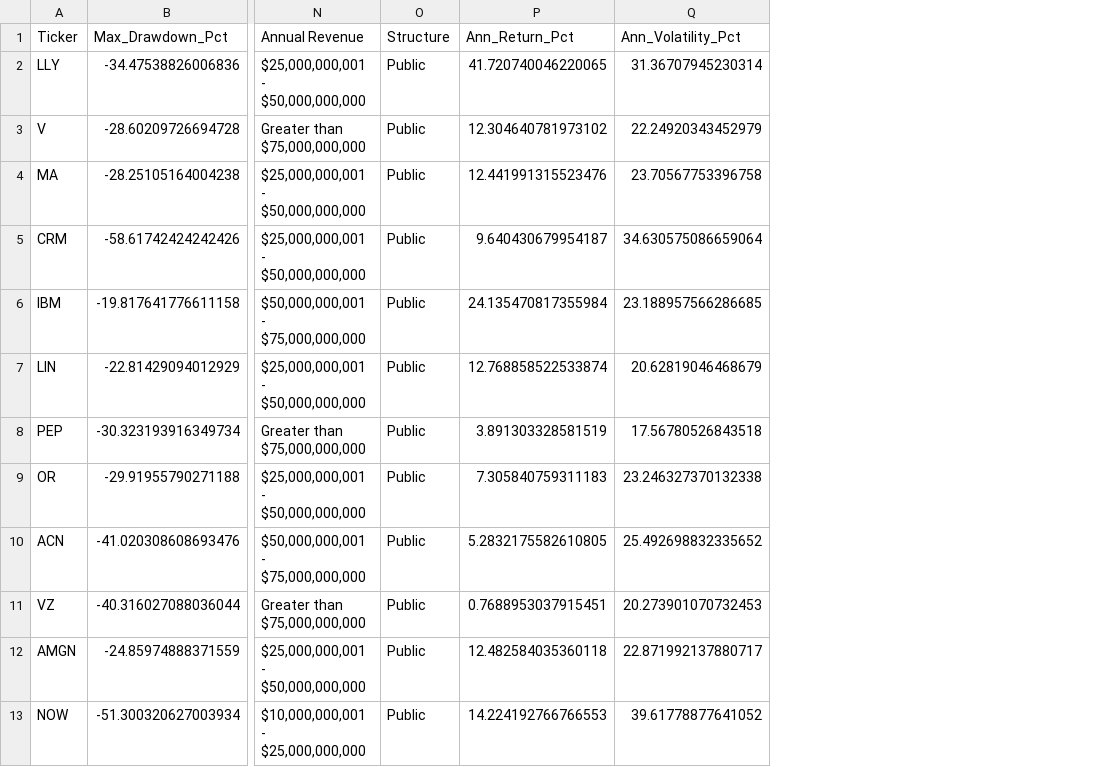
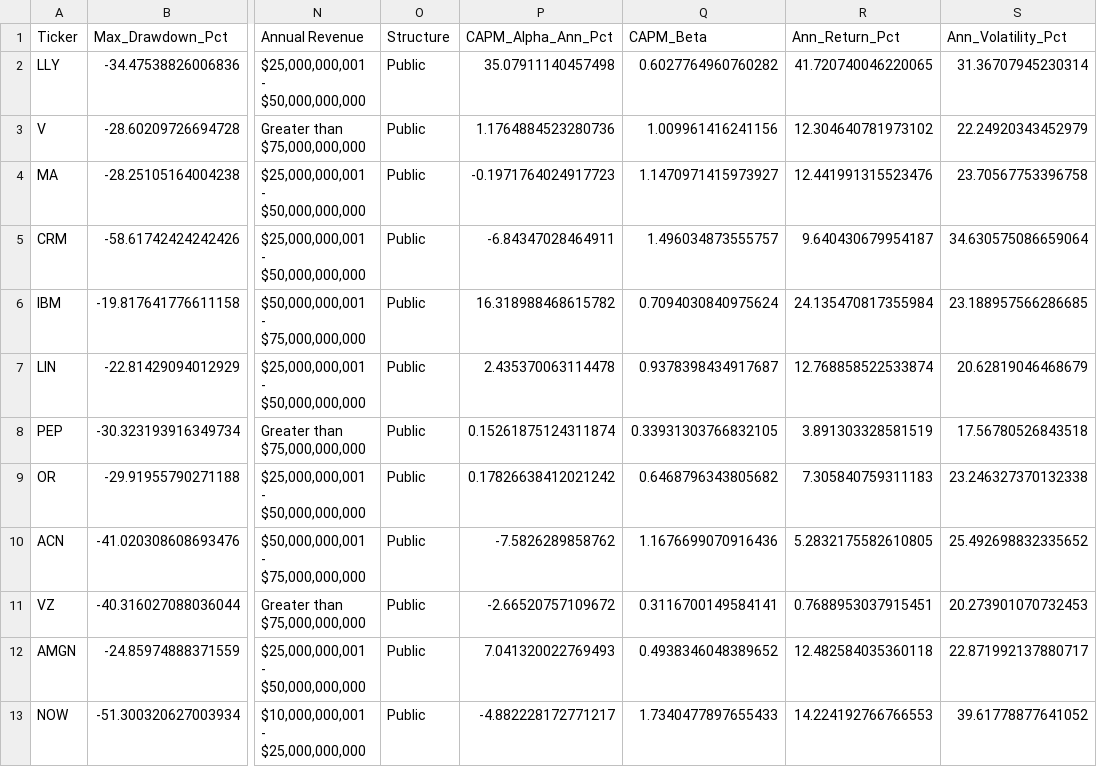
Before and after one commit to shivamkalakaar/oit367-final-project, a CSV file: output/stock_level_results.csv, drawn as a sheet; only a part is shown, gaps mark what is left out; the diff names each change by its address in the sheet, - before the commit and + after, or states it on an @@ line.

```diff
--- a/output/stock_level_results.csv
+++ b/output/stock_level_results.csv
+column P (CAPM_Alpha_Ann_Pct), rows 2-13: 35.07911140457498 | 1.1764884523280736 | -0.1971764024917723 | -6.84347028464911 | 16.318988468615782 | 2.435370063114478 | 0.15261875124311874 | 0.17826638412021242 | -7.5826289858762 | -2.66520757109672 | 7.041320022769493 | -4.882228172771217
+column Q (CAPM_Beta), rows 2-13: 0.6027764960760282 | 1.009961416241156 | 1.1470971415973927 | 1.496034873555757 | 0.7094030840975624 | 0.9378398434917687 | 0.33931303766832105 | 0.6468796343805682 | 1.1676699070916436 | 0.3116700149584141 | 0.4938346048389652 | 1.7340477897655433
```
Also changed, not shown: output/master_summary.csv, 7 other files.
